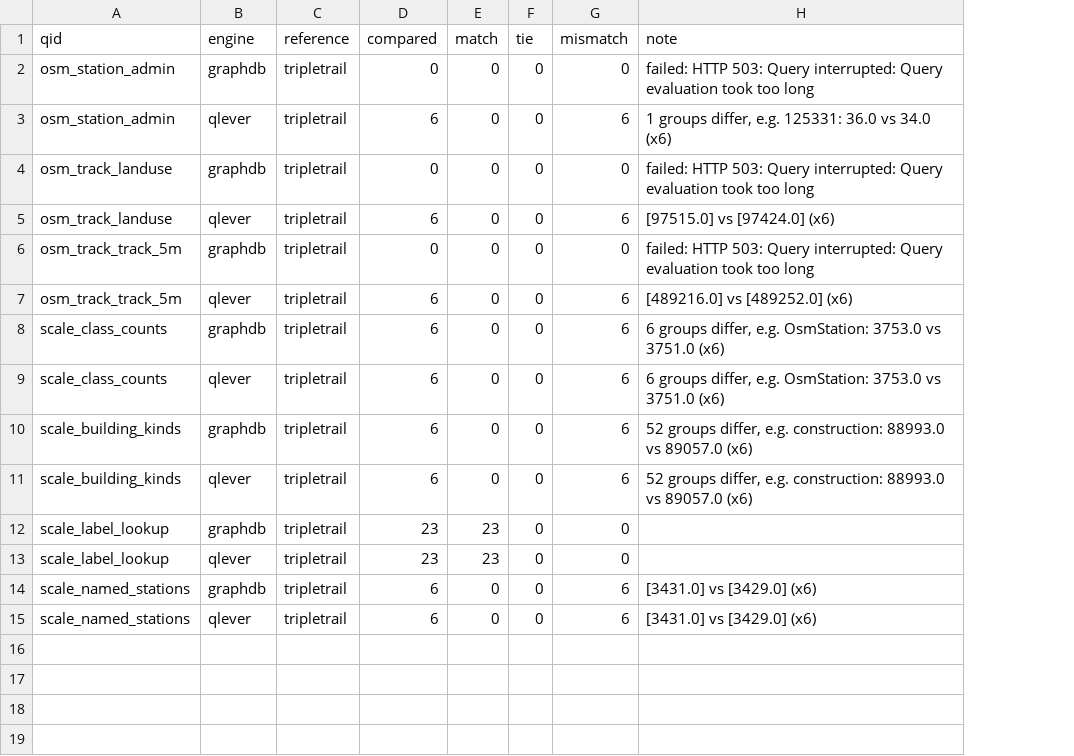
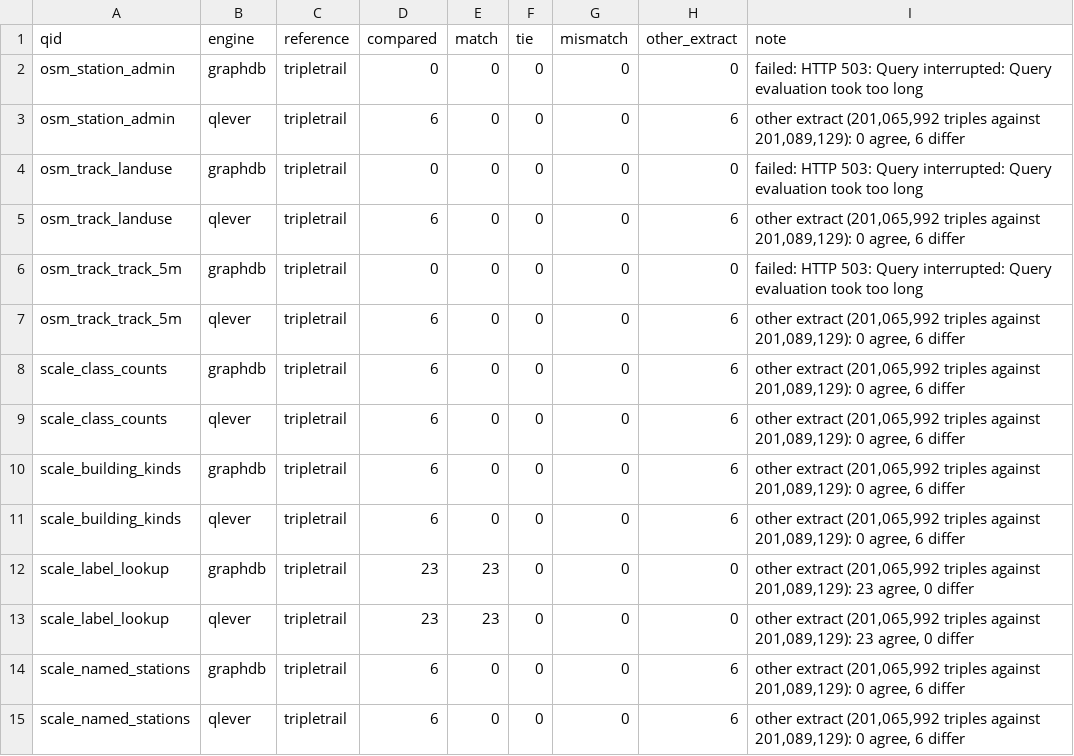
Before and after one commit to Matdata-eu/tripletrail-bench, a CSV file: bench/v2/results/osm_benelux/correctness.csv, drawn as a sheet; addresses are those after the commit; the diff names each change by its address in the sheet, - before the commit and + after, or states it on an @@ line.

Commit message:
fix(bench): count answers from another extract as other_extract, not as mismatches
compare.py reads the triples each engine loaded from its load.json. When an engine ran on another extract than the reference (the scale suite downloads the newest OSM file), its differing answers go to a new other_extract column and the note names both triple counts. Regenerated correctness.csv/json of every dataset; only osm_benelux and osm_europe change in substance.

```diff
--- a/bench/v2/results/osm_benelux/correctness.csv
+++ b/bench/v2/results/osm_benelux/correctness.csv
+column H (other_extract), rows 2-15: 0 | 6 | 0 | 6 | 0 | 6 | 6 | 6 | 6 | 6 | 0 | 0 | 6 | 6
-G3 (mismatch): 6
+G3 (mismatch): 0
-I3 (note): 1 groups differ, e.g. 125331: 36.0 vs 34.0 (x6)
+I3 (note): other extract (201,065,992 triples against 201,089,129): 0 agree, 6 differ
-G5 (mismatch): 6
+G5 (mismatch): 0
-I5 (note): [97515.0] vs [97424.0] (x6)
+I5 (note): other extract (201,065,992 triples against 201,089,129): 0 agree, 6 differ
-G7:G11 (mismatch): 6
+G7:G11 (mismatch): 0
-I7 (note): [489216.0] vs [489252.0] (x6)
+I7 (note): other extract (201,065,992 triples against 201,089,129): 0 agree, 6 differ
-I8:I9 (note): 6 groups differ, e.g. OsmStation: 3753.0 vs 3751.0 (x6)
+I8:I9 (note): other extract (201,065,992 triples against 201,089,129): 0 agree, 6 differ
-I10:I11 (note): 52 groups differ, e.g. construction: 88993.0 vs 89057.0 (x6)
+I10:I11 (note): other extract (201,065,992 triples against 201,089,129): 0 agree, 6 differ
-I12:I13 (note): (empty)
+I12:I13 (note): other extract (201,065,992 triples against 201,089,129): 23 agree, 0 differ
-G14:G15 (mismatch): 6
+G14:G15 (mismatch): 0
-I14:I15 (note): [3431.0] vs [3429.0] (x6)
+I14:I15 (note): other extract (201,065,992 triples against 201,089,129): 0 agree, 6 differ
```
Also changed, not shown: bench/v2/results/large/correctness.csv, bench/v2/results/osm_europe/correctness.csv, 5 other files.
